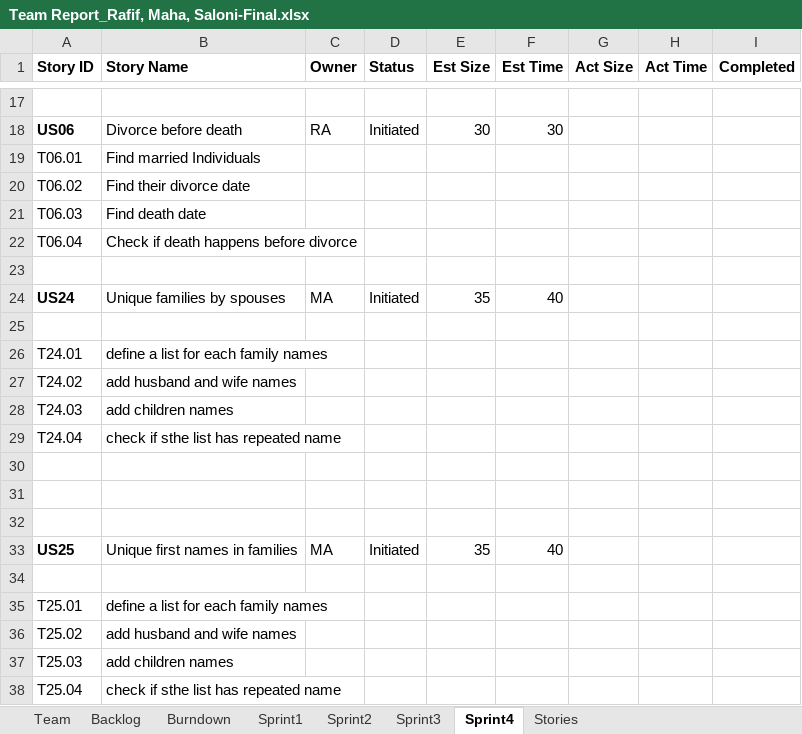
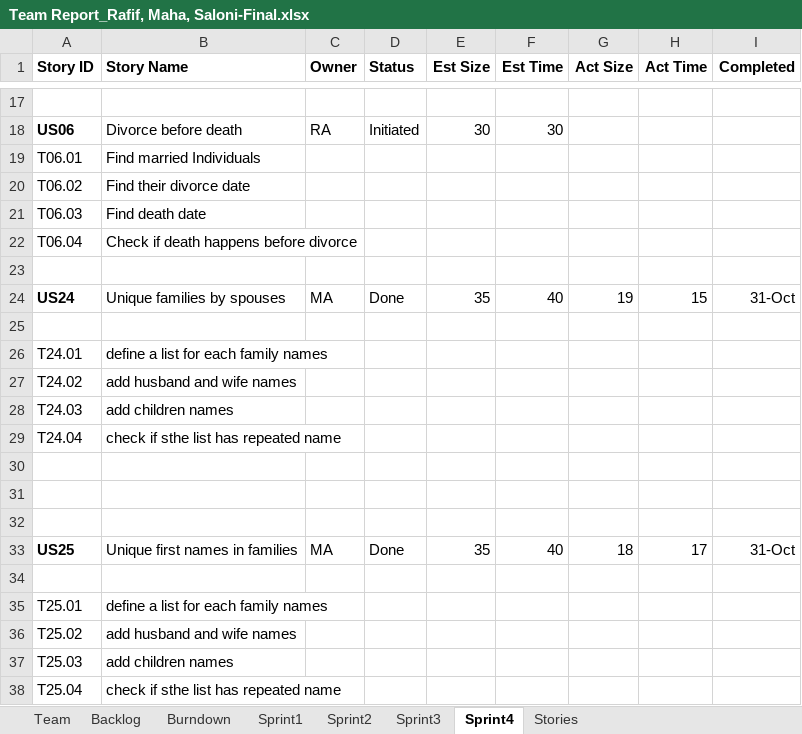
Before and after one commit to Malidrisi/SSW-555-GEDCOM, an Excel workbook: Team Report_Rafif, Maha, Saloni-Final.xlsx, sheet Sprint4, drawn as a sheet; only a part is shown, gaps mark what is left out; values as stored, in another font and other column widths than the file's, no borders; the diff names each change by its address in the sheet, - before the commit and + after, or states it on an @@ line.

```diff
--- a/Team Report_Rafif, Maha, Saloni-Final.xlsx (sheet Sprint4)
+++ b/Team Report_Rafif, Maha, Saloni-Final.xlsx (sheet Sprint4)
-D24 (Status): Initiated
+D24 (Status): Done
-G24 (Act Size): (empty)
+G24 (Act Size): 19
-H24 (Act Time): (empty)
+H24 (Act Time): 15
-I24 (Completed): (empty)
+I24 (Completed): 31-Oct
-D33 (Status): Initiated
+D33 (Status): Done
-G33 (Act Size): (empty)
+G33 (Act Size): 18
-H33 (Act Time): (empty)
+H33 (Act Time): 17
-I33 (Completed): (empty)
+I33 (Completed): 31-Oct
```
Also changed, not shown: sheet Backlog, charts or pictures, 5 other files.
